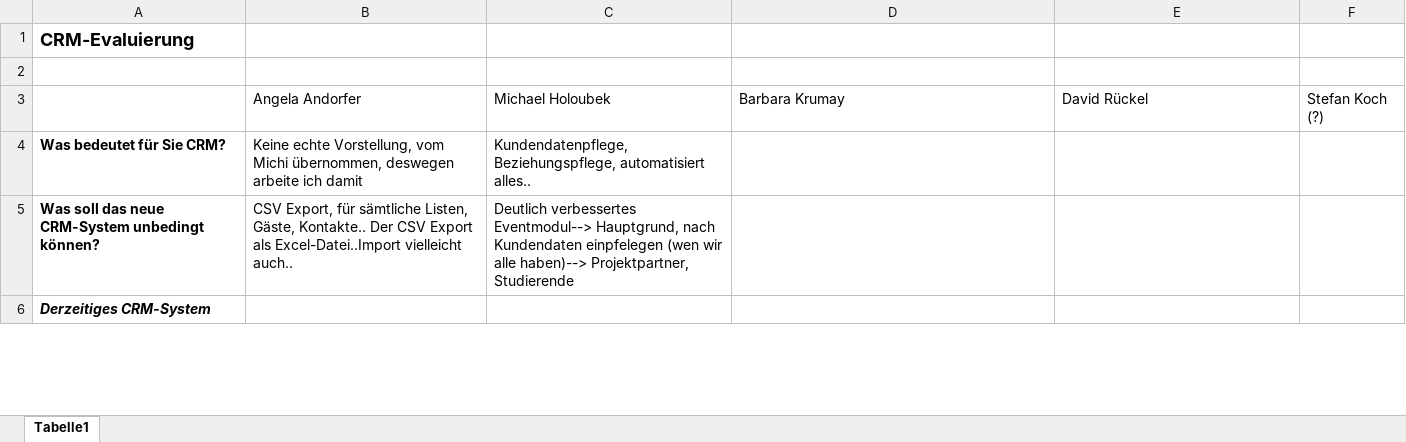
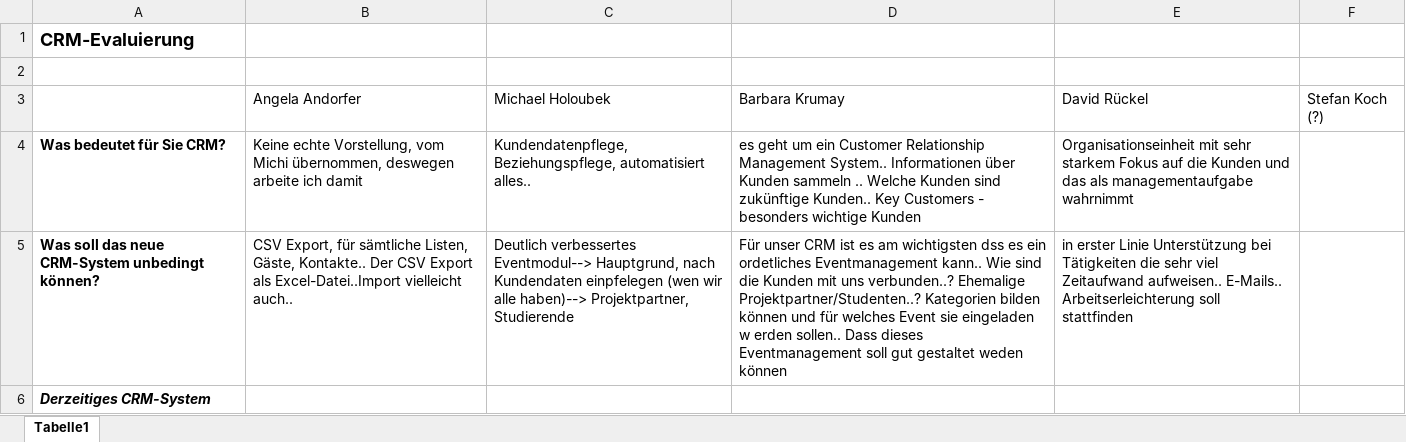
Before and after one commit to MilosTomic123/IT_Projekt_SS19, an Excel workbook: Interview zur Anforderungserhebung.xlsx, sheet Tabelle1, drawn as a sheet; only a part is shown; values as stored, in another font and other column widths than the file's, no borders; the diff covers the shown part only; the diff names each change by its address in the sheet, - before the commit and + after, or states it on an @@ line.

```diff
--- a/Interview zur Anforderungserhebung.xlsx (sheet Tabelle1)
+++ b/Interview zur Anforderungserhebung.xlsx (sheet Tabelle1)
-D4: (empty)
+D4: es geht um ein Customer Relationship Management System.. Informationen über Kunden sammeln .. Welche Kunden sind zukünftige Kunden.. Key Customers - besonders wichtige Kunden
-E4: (empty)
+E4: Organisationseinheit mit sehr starkem Fokus auf die Kunden und das als managementaufgabe wahrnimmt
-D5: (empty)
+D5: Für unser CRM ist es am wichtigsten dss es ein ordetliches Eventmanagement kann.. Wie sind die Kunden mit uns verbunden..? Ehemalige Projektpartner/Studenten..? Kategorien bilden können und für welches Event sie eingeladen w erden sollen.. Dass dieses Eventmanagement soll gut gestaltet weden können
-E5: (empty)
+E5: in erster Linie Unterstützung bei Tätigkeiten die sehr viel Zeitaufwand aufweisen.. E-Mails.. Arbeitserleichterung soll stattfinden
```
Also changed, not shown: 58 edited cells elsewhere in this sheet.
